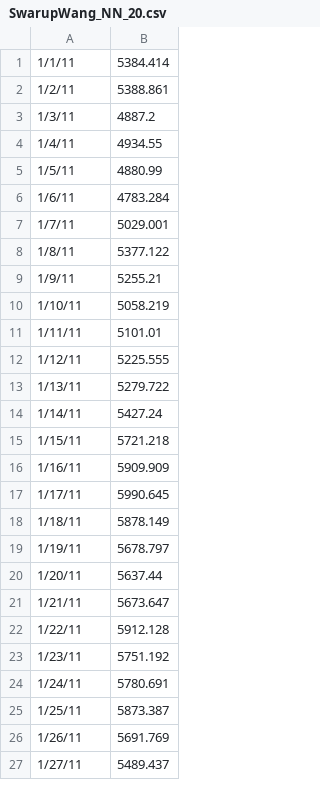
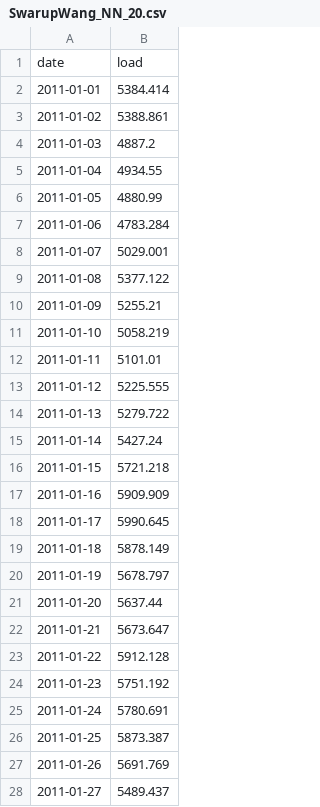
Before and after one commit to sameerswarup/SwarupWang_ENV797_TSA_ForecastCompetition_S25, a CSV file: Submission/SwarupWang_NN_20.csv, drawn as a sheet; only a part is shown; the diff covers the shown part only.

Commit message:
Created file V6 and added plot of temperature against load for V5

```diff
--- a/Submission/SwarupWang_NN_20.csv
+++ b/Submission/SwarupWang_NN_20.csv
@@ -1,27 +1,28 @@
-1/1/11,5384.414
-1/2/11,5388.861
-1/3/11,4887.2
-1/4/11,4934.55
-1/5/11,4880.99
-1/6/11,4783.284
-1/7/11,5029.001
-1/8/11,5377.122
-1/9/11,5255.21
-1/10/11,5058.219
-1/11/11,5101.01
-1/12/11,5225.555
-1/13/11,5279.722
-1/14/11,5427.24
-1/15/11,5721.218
-1/16/11,5909.909
-1/17/11,5990.645
-1/18/11,5878.149
-1/19/11,5678.797
-1/20/11,5637.44
-1/21/11,5673.647
-1/22/11,5912.128
-1/23/11,5751.192
-1/24/11,5780.691
-1/25/11,5873.387
-1/26/11,5691.769
-1/27/11,5489.437
+date,load
+2011-01-01,5384.414
+2011-01-02,5388.861
+2011-01-03,4887.2
+2011-01-04,4934.55
+2011-01-05,4880.99
+2011-01-06,4783.284
+2011-01-07,5029.001
+2011-01-08,5377.122
+2011-01-09,5255.21
+2011-01-10,5058.219
+2011-01-11,5101.01
+2011-01-12,5225.555
+2011-01-13,5279.722
+2011-01-14,5427.24
+2011-01-15,5721.218
+2011-01-16,5909.909
+2011-01-17,5990.645
+2011-01-18,5878.149
+2011-01-19,5678.797
+2011-01-20,5637.44
+2011-01-21,5673.647
+2011-01-22,5912.128
+2011-01-23,5751.192
+2011-01-24,5780.691
+2011-01-25,5873.387
+2011-01-26,5691.769
+2011-01-27,5489.437
```
Also changed, not shown: 32 edited cells elsewhere in this file, 2 other files.
